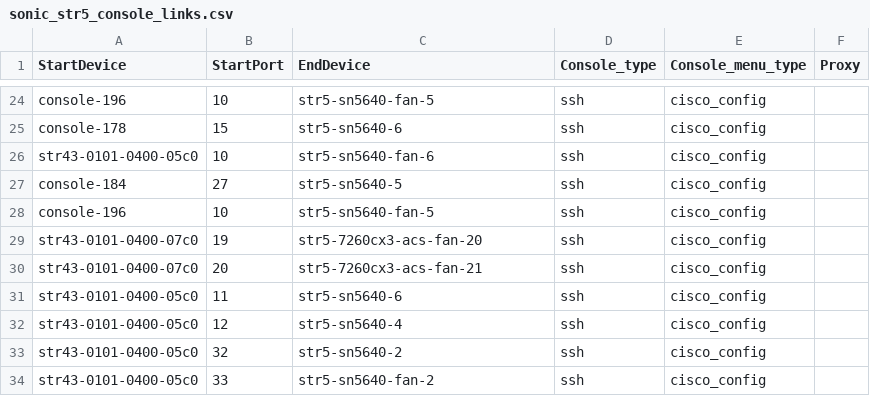
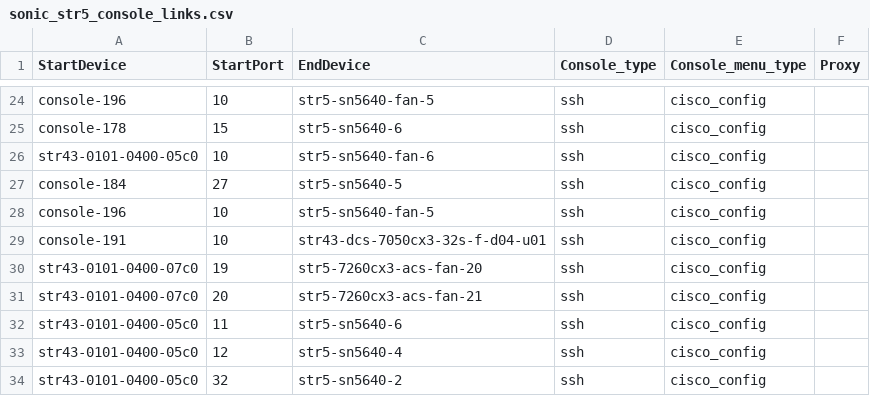
Before and after one commit to lipxu/sonic-mgmt-lipxu-fork, a CSV file: ansible/files/sonic_str5_console_links.csv, drawn as a sheet; only a part is shown, gaps mark what is left out; the shorter side is filled out with more unchanged rows.

```diff
--- a/ansible/files/sonic_str5_console_links.csv
+++ b/ansible/files/sonic_str5_console_links.csv
@@ -28,2 +28,3 @@ console-184,27,str5-sn5640-5,ssh,cisco_config,
 console-196,10,str5-sn5640-fan-5,ssh,cisco_config,
+console-191,10,str43-dcs-7050cx3-32s-f-d04-u01,ssh,cisco_config,
 str43-0101-0400-07c0,19,str5-7260cx3-acs-fan-20,ssh,cisco_config,
```
Also changed, not shown: ansible/files/sonic_bjw3_links.csv, ansible/files/sonic_str5_devices.csv, 13 other files.
